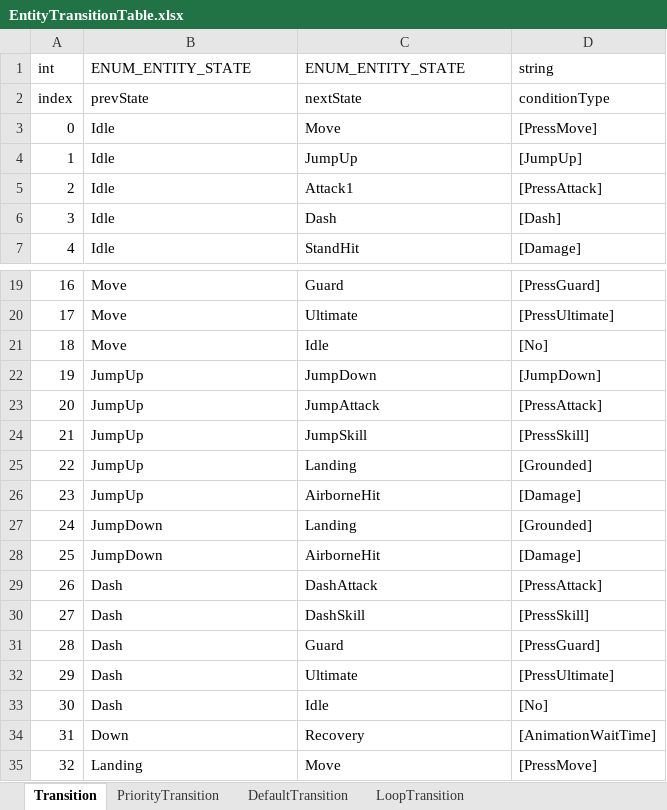
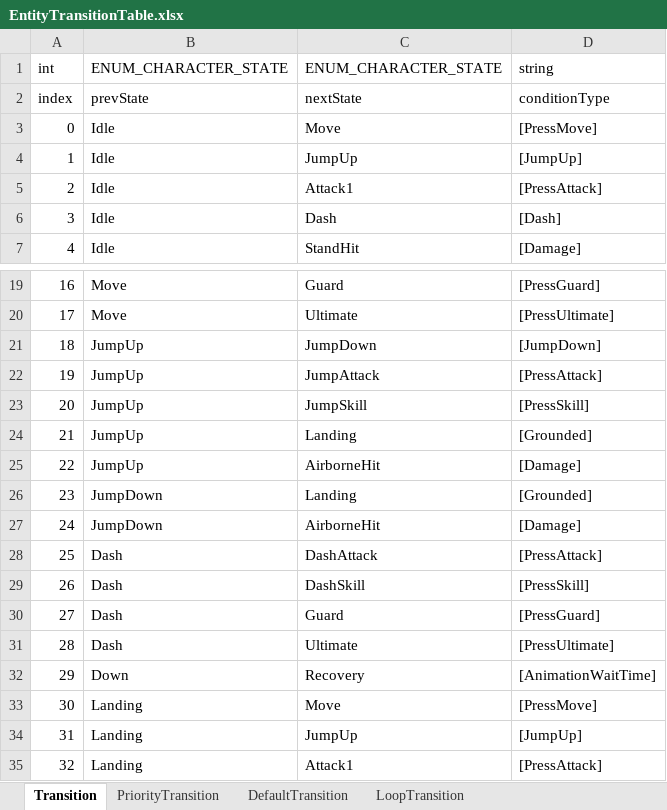
Before and after one commit to solhwi/ProjectPM, an Excel workbook: Design/Excel/EntityTransitionTable.xlsx, sheet Transition, drawn as a sheet; only a part is shown, gaps mark what is left out; the shorter side is filled out with more unchanged rows; values as stored, in another font and other column widths than the file's, no borders; removed rows and columns are numbered as before the commit, all else as after; the diff names each change by its address in the sheet, - before the commit and + after, or states it on an @@ line.

```diff
--- a/Design/Excel/EntityTransitionTable.xlsx (sheet Transition)
+++ b/Design/Excel/EntityTransitionTable.xlsx (sheet Transition)
-B1: ENUM_ENTITY_STATE
+B1: ENUM_CHARACTER_STATE
-C1: ENUM_ENTITY_STATE
+C1: ENUM_CHARACTER_STATE
-row 21: 18 | Move | Idle | [No]
@@ column A renumbered from row 21 down @@
-row 33: 30 | Dash | Idle | [No]
```
Also changed, not shown: sheet PriorityTransition, sheet DefaultTransition, sheet LoopTransition, Design/Excel/EntityConditionTable.xlsx, 10 other files.
